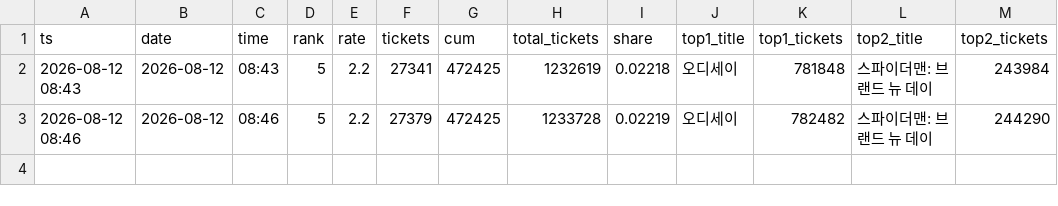
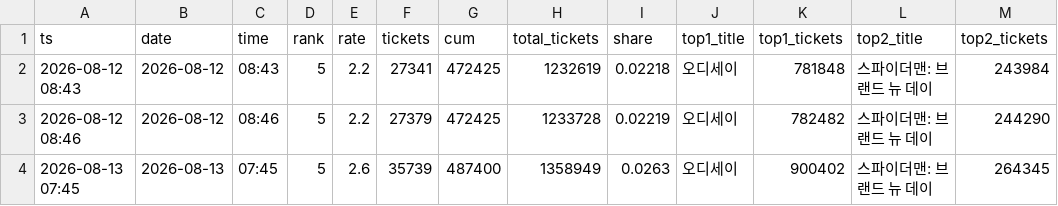
Before and after one commit to AndyWallstreet/buzztrend, a CSV file: data/hatchuping/booking_live.csv, drawn as a sheet; the diff names each change by its address in the sheet, - before the commit and + after, or states it on an @@ line.

```diff
--- a/data/hatchuping/booking_live.csv
+++ b/data/hatchuping/booking_live.csv
+row 4: 2026-08-13 07:45 | 2026-08-13 | 07:45 | 5 | 2.6 | 35739 | 487400 | 1358949 | 0.0263 | 오디세이 | 900402 | 스파이더맨: 브랜드 뉴 데이 | 264345
```
Also changed, not shown: data/hatchuping/booking_rivals.csv, data/hatchuping/m2_daily.csv, 5 other files.
